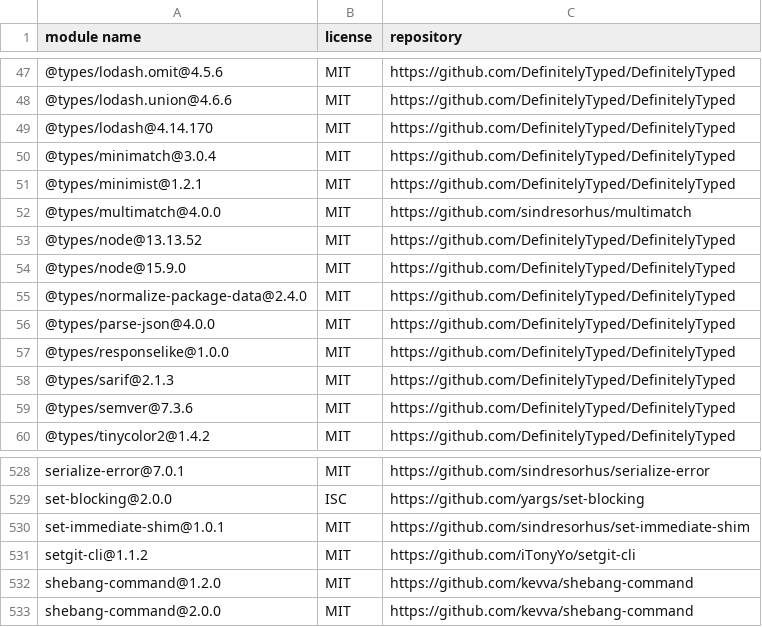
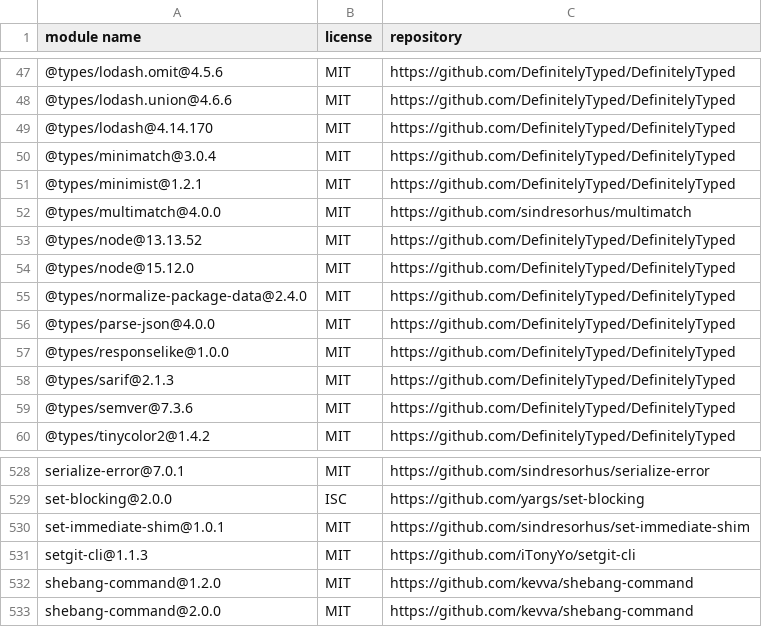
Before and after one commit to iTonyYo/setgit-cli, a CSV file: docs/licenses-production.csv, drawn as a sheet; only a part is shown, gaps mark what is left out.

```diff
--- a/docs/licenses-production.csv
+++ b/docs/licenses-production.csv
@@ -53,3 +53,3 @@
 "@types/node@13.13.52","MIT","https://github.com/DefinitelyTyped/DefinitelyTyped"
-"@types/node@15.9.0","MIT","https://github.com/DefinitelyTyped/DefinitelyTyped"
+"@types/node@15.12.0","MIT","https://github.com/DefinitelyTyped/DefinitelyTyped"
 "@types/normalize-package-data@2.4.0","MIT","https://github.com/DefinitelyTyped/DefinitelyTyped"
@@ -530,3 +530,3 @@
 "set-immediate-shim@1.0.1","MIT","https://github.com/sindresorhus/set-immediate-shim"
-"setgit-cli@1.1.2","MIT","https://github.com/iTonyYo/setgit-cli"
+"setgit-cli@1.1.3","MIT","https://github.com/iTonyYo/setgit-cli"
 "shebang-command@1.2.0","MIT","https://github.com/kevva/shebang-command"
```
Also changed, not shown: docs/licenses-development.csv, 3 other files.
